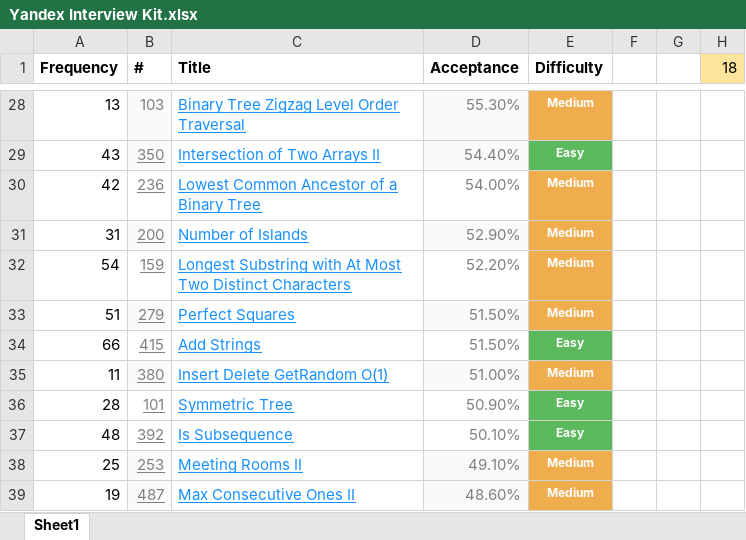
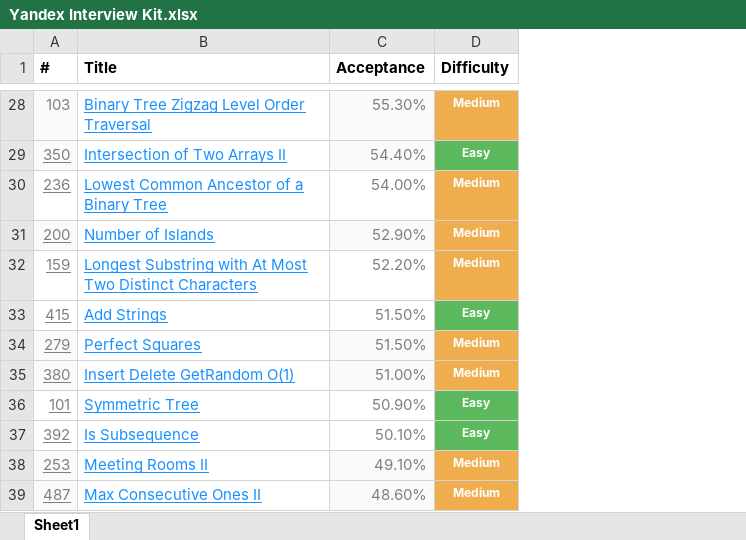
Before and after one commit to andrei-punko/java-interview-coding, an Excel workbook: interview-materials/Yandex Interview Kit.xlsx, sheet Sheet1, drawn as a sheet; only a part is shown, gaps mark what is left out; values as stored, in another font and other column widths than the file's, no borders; removed rows and columns are numbered as before the commit, all else as after; the diff covers the shown part only; the diff names each change by its address in the sheet, - before the commit and + after, or states it on an @@ line.

```diff
--- a/interview-materials/Yandex Interview Kit.xlsx (sheet Sheet1)
+++ b/interview-materials/Yandex Interview Kit.xlsx (sheet Sheet1)
-column A (Frequency), rows 28-33: 13 | 43 | 42 | 31 | 54 | 51; rows 35-39: 11 | 28 | 48 | 25 | 19
-column F, empty
-column G, empty
-column H (18), empty
@@ row 34 moved to row 33: 415 @@
```
Also changed, not shown: 3 moved rows and cell formats elsewhere in this sheet.
